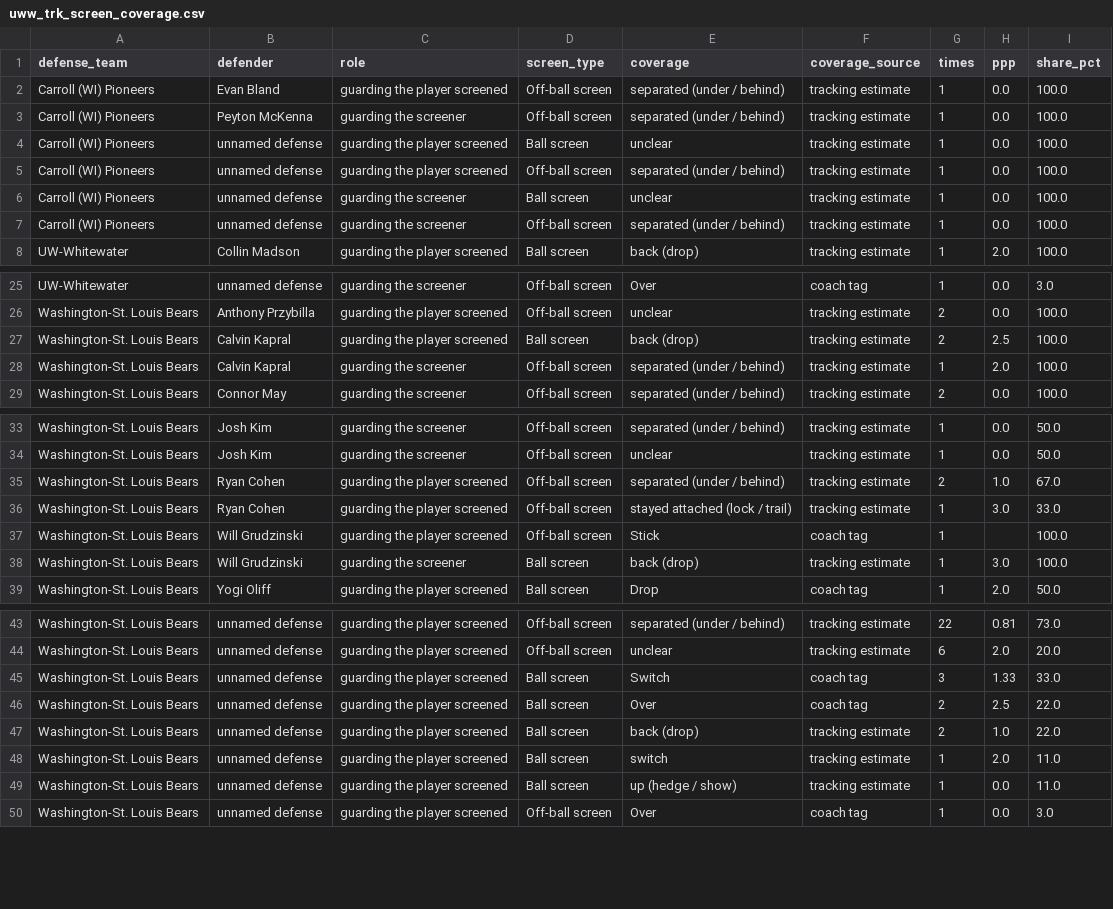
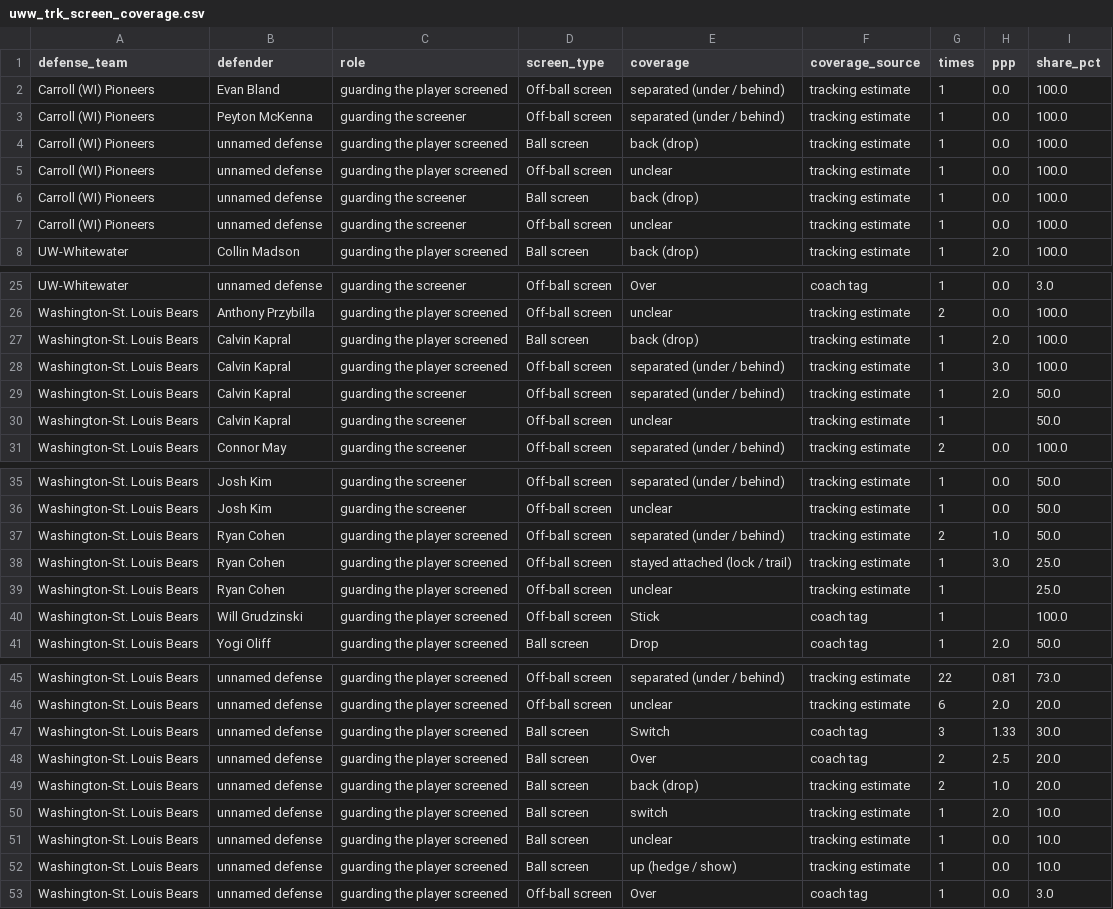
Before and after one commit to fritschcm272/uwwmensbball, a CSV file: data/uww_trk_screen_coverage.csv, drawn as a sheet; only a part is shown, gaps mark what is left out.

```diff
--- a/data/uww_trk_screen_coverage.csv
+++ b/data/uww_trk_screen_coverage.csv
@@ -3,6 +3,6 @@ Carroll (WI) Pioneers,Evan Bland,guarding the player screened,Off-ball screen,se
 Carroll (WI) Pioneers,Peyton McKenna,guarding the screener,Off-ball screen,separated (under / behind),tracking estimate,1,0.0,100.0
-Carroll (WI) Pioneers,unnamed defense,guarding the player screened,Ball screen,unclear,tracking estimate,1,0.0,100.0
-Carroll (WI) Pioneers,unnamed defense,guarding the player screened,Off-ball screen,separated (under / behind),tracking estimate,1,0.0,100.0
-Carroll (WI) Pioneers,unnamed defense,guarding the screener,Ball screen,unclear,tracking estimate,1,0.0,100.0
-Carroll (WI) Pioneers,unnamed defense,guarding the screener,Off-ball screen,separated (under / behind),tracking estimate,1,0.0,100.0
+Carroll (WI) Pioneers,unnamed defense,guarding the player screened,Ball screen,back (drop),tracking estimate,1,0.0,100.0
+Carroll (WI) Pioneers,unnamed defense,guarding the player screened,Off-ball screen,unclear,tracking estimate,1,0.0,100.0
+Carroll (WI) Pioneers,unnamed defense,guarding the screener,Ball screen,back (drop),tracking estimate,1,0.0,100.0
+Carroll (WI) Pioneers,unnamed defense,guarding the screener,Off-ball screen,unclear,tracking estimate,1,0.0,100.0
 UW-Whitewater,Collin Madson,guarding the player screened,Ball screen,back (drop),tracking estimate,1,2.0,100.0
@@ -26,4 +26,6 @@ UW-Whitewater,unnamed defense,guarding the screener,Off-ball screen,Over,coach t
 Washington-St. Louis Bears,Anthony Przybilla,guarding the player screened,Off-ball screen,unclear,tracking estimate,2,0.0,100.0
-Washington-St. Louis Bears,Calvin Kapral,guarding the player screened,Ball screen,back (drop),tracking estimate,2,2.5,100.0
-Washington-St. Louis Bears,Calvin Kapral,guarding the screener,Off-ball screen,separated (under / behind),tracking estimate,1,2.0,100.0
+Washington-St. Louis Bears,Calvin Kapral,guarding the player screened,Ball screen,back (drop),tracking estimate,1,2.0,100.0
+Washington-St. Louis Bears,Calvin Kapral,guarding the player screened,Off-ball screen,separated (under / behind),tracking estimate,1,3.0,100.0
+Washington-St. Louis Bears,Calvin Kapral,guarding the screener,Off-ball screen,separated (under / behind),tracking estimate,1,2.0,50.0
+Washington-St. Louis Bears,Calvin Kapral,guarding the screener,Off-ball screen,unclear,tracking estimate,1,,50.0
 Washington-St. Louis Bears,Connor May,guarding the screener,Off-ball screen,separated (under / behind),tracking estimate,2,0.0,100.0
@@ -34,6 +36,6 @@ Washington-St. Louis Bears,Josh Kim,guarding the screener,Off-ball screen,separa
 Washington-St. Louis Bears,Josh Kim,guarding the screener,Off-ball screen,unclear,tracking estimate,1,0.0,50.0
-Washington-St. Louis Bears,Ryan Cohen,guarding the player screened,Off-ball screen,separated (under / behind),tracking estimate,2,1.0,67.0
-Washington-St. Louis Bears,Ryan Cohen,guarding the player screened,Off-ball screen,stayed attached (lock / trail),tracking estimate,1,3.0,33.0
+Washington-St. Louis Bears,Ryan Cohen,guarding the player screened,Off-ball screen,separated (under / behind),tracking estimate,2,1.0,50.0
+Washington-St. Louis Bears,Ryan Cohen,guarding the player screened,Off-ball screen,stayed attached (lock / trail),tracking estimate,1,3.0,25.0
+Washington-St. Louis Bears,Ryan Cohen,guarding the player screened,Off-ball screen,unclear,tracking estimate,1,,25.0
 Washington-St. Louis Bears,Will Grudzinski,guarding the player screened,Off-ball screen,Stick,coach tag,1,,100.0
-Washington-St. Louis Bears,Will Grudzinski,guarding the screener,Ball screen,back (drop),tracking estimate,1,3.0,100.0
 Washington-St. Louis Bears,Yogi Oliff,guarding the player screened,Ball screen,Drop,coach tag,1,2.0,50.0
@@ -44,7 +46,8 @@ Washington-St. Louis Bears,unnamed defense,guarding the player screened,Off-ball
 Washington-St. Louis Bears,unnamed defense,guarding the player screened,Off-ball screen,unclear,tracking estimate,6,2.0,20.0
-Washington-St. Louis Bears,unnamed defense,guarding the player screened,Ball screen,Switch,coach tag,3,1.33,33.0
-Washington-St. Louis Bears,unnamed defense,guarding the player screened,Ball screen,Over,coach tag,2,2.5,22.0
-Washington-St. Louis Bears,unnamed defense,guarding the player screened,Ball screen,back (drop),tracking estimate,2,1.0,22.0
-Washington-St. Louis Bears,unnamed defense,guarding the player screened,Ball screen,switch,tracking estimate,1,2.0,11.0
-Washington-St. Louis Bears,unnamed defense,guarding the player screened,Ball screen,up (hedge / show),tracking estimate,1,0.0,11.0
+Washington-St. Louis Bears,unnamed defense,guarding the player screened,Ball screen,Switch,coach tag,3,1.33,30.0
+Washington-St. Louis Bears,unnamed defense,guarding the player screened,Ball screen,Over,coach tag,2,2.5,20.0
+Washington-St. Louis Bears,unnamed defense,guarding the player screened,Ball screen,back (drop),tracking estimate,2,1.0,20.0
+Washington-St. Louis Bears,unnamed defense,guarding the player screened,Ball screen,switch,tracking estimate,1,2.0,10.0
+Washington-St. Louis Bears,unnamed defense,guarding the player screened,Ball screen,unclear,tracking estimate,1,0.0,10.0
+Washington-St. Louis Bears,unnamed defense,guarding the player screened,Ball screen,up (hedge / show),tracking estimate,1,0.0,10.0
 Washington-St. Louis Bears,unnamed defense,guarding the player screened,Off-ball screen,Over,coach tag,1,0.0,3.0
```
Also changed, not shown: data/uww_tag_model_history.csv, data/uww_trk_help.csv, 43 other files.
